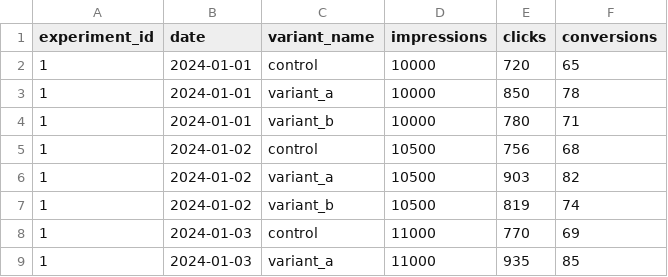
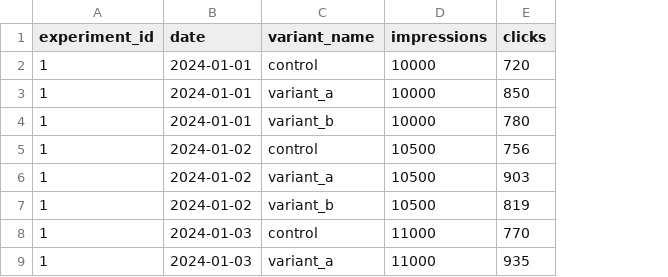
Before and after one commit to asafetex/multi-armed-bandit-api, a CSV file: modelo_dados_bandit.csv, drawn as a sheet; only a part is shown; the diff names each change by its address in the sheet, - before the commit and + after, or states it on an @@ line.

Commit message:
feat: add internationalization and conversion tracking features
- Add language toggle (PT/EN) with localStorage persistence
- Add conversion rate field to header stats
- Add conversions input field to manual data entry form
- Update CSV template to remove conversions (impressions/clicks only)
- Change 'Carregar Exemplo' button to open file upload dialog
- Initialize language system on page load
- Add sample conversion data to initial variants
- Improve user experience for international presentations

All dashboard features now support both Portuguese and English languages with persistent user preference.

```diff
--- a/modelo_dados_bandit.csv
+++ b/modelo_dados_bandit.csv
-column F (conversions), rows 2-9: 65 | 78 | 71 | 68 | 82 | 74 | 69 | 85
```
Also changed, not shown: 1 other file.
